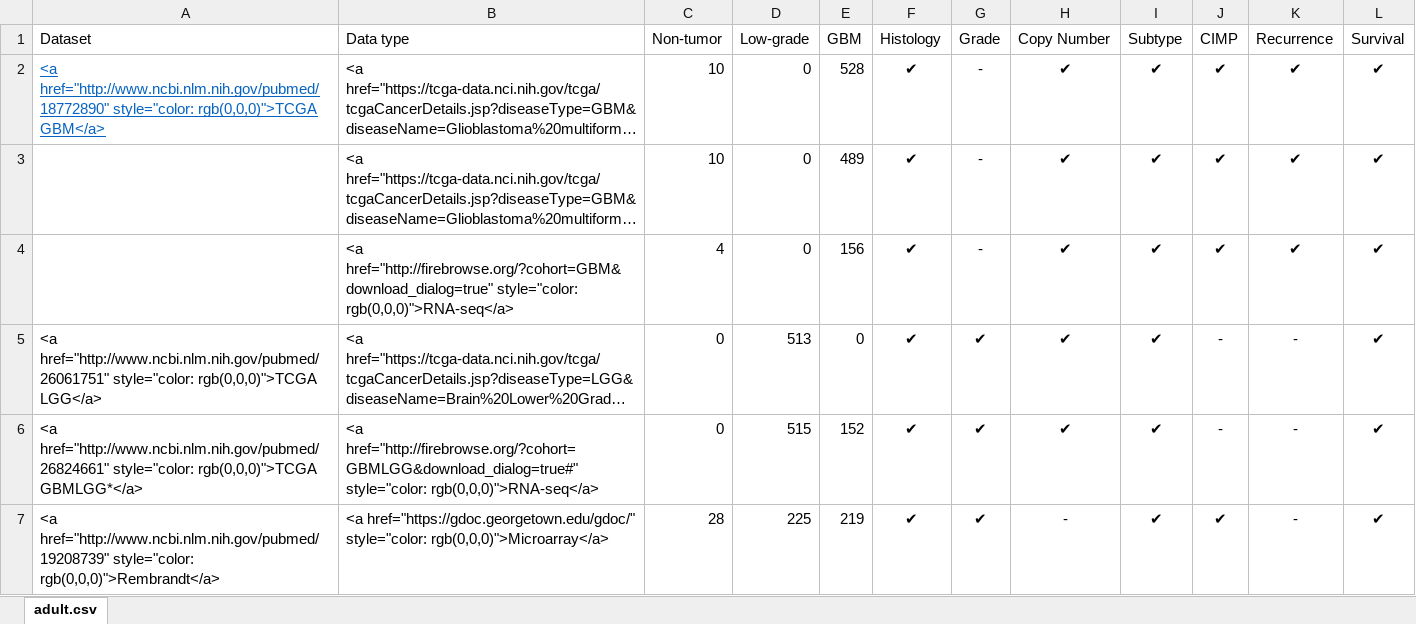
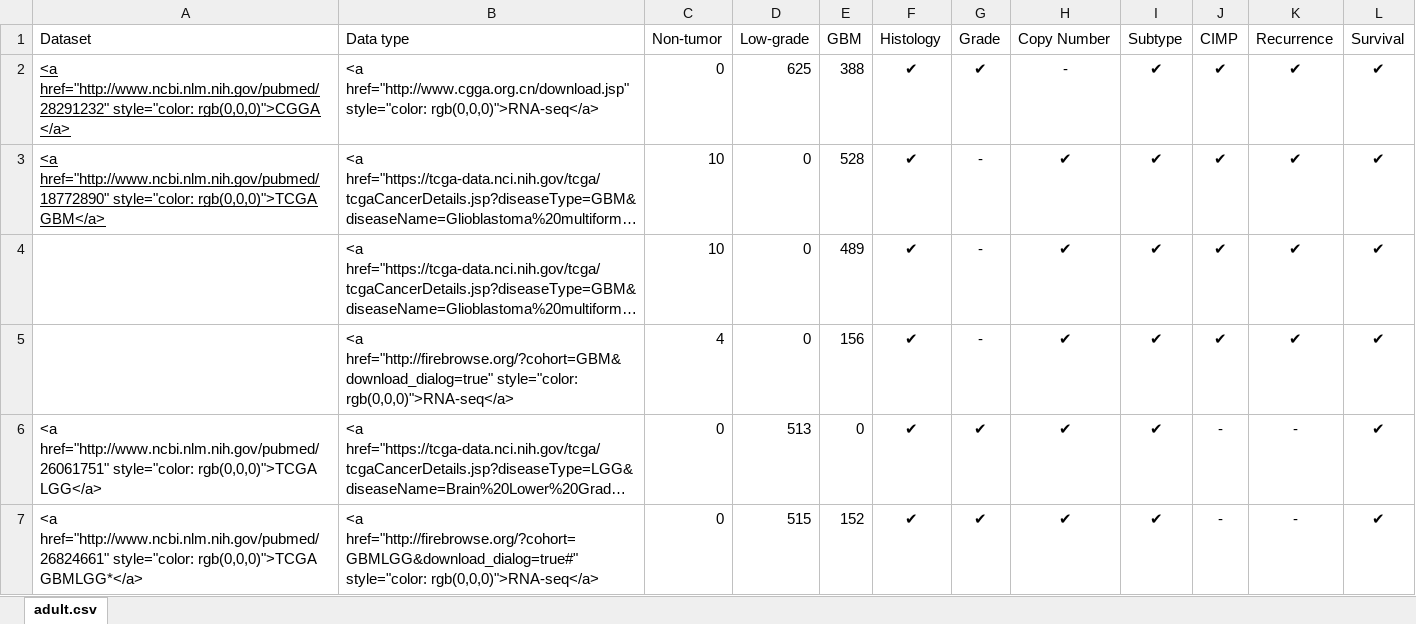
Before and after one commit to msquatrito/shiny_GlioVis, an Excel workbook: data/adult.xlsx, sheet adult.csv, drawn as a sheet; only a part is shown; the shorter side is filled out with more unchanged rows; long unchanged cells end in …; values as stored, in another font and other column widths than the file's, no borders; addresses are those after the commit; the diff names each change by its address in the sheet, - before the commit and + after, or states it on an @@ line.

Commit message:
Added CGGA dataset

```diff
--- a/data/adult.xlsx (sheet adult.csv)
+++ b/data/adult.xlsx (sheet adult.csv)
+row 2: <a href="http://www.ncbi.nlm.nih.gov/pubmed/28291232" style="color: rgb(0,0,0)">CGGA </a> | <a href="http://www.cgga.org.cn/download.jsp" style="color: rgb(0,0,0)">RNA-seq</a> | 0 | 625 | 388 | ✔ | ✔ | - | ✔ | ✔ | ✔ | ✔
-A3 text colour: #0563C1
+A3 text colour: black
```
Also changed, not shown: 2 other files.
